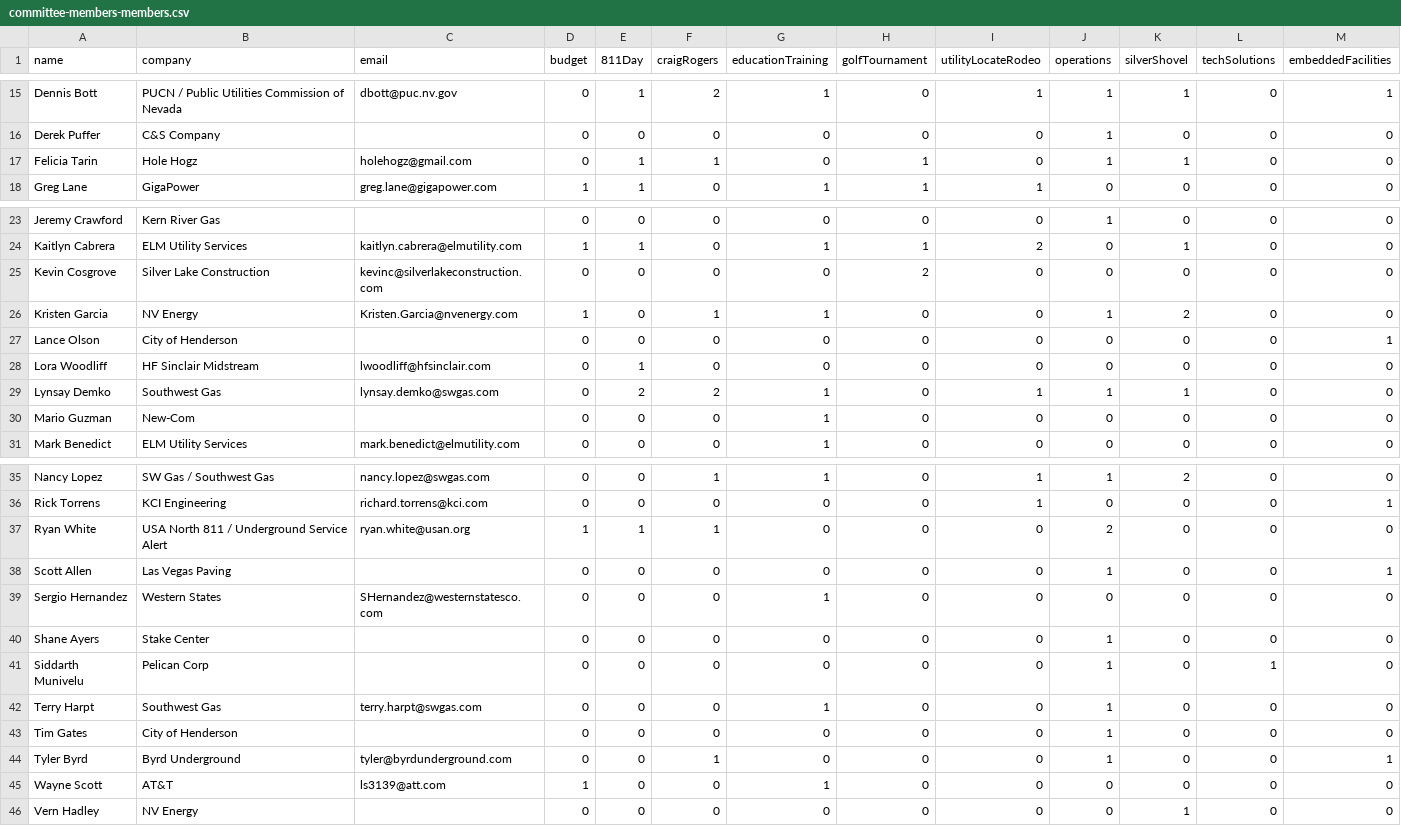
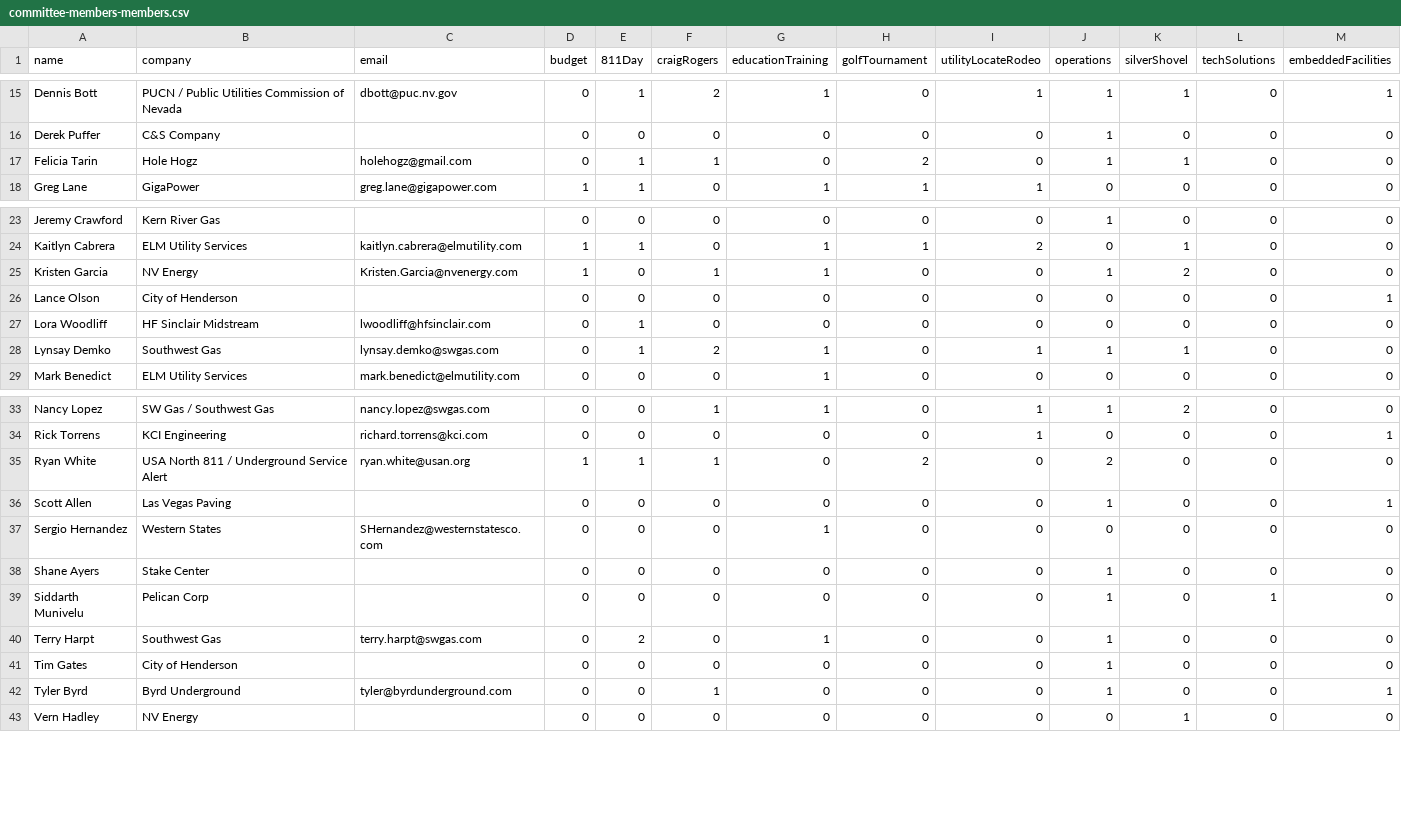
Before and after one commit to nrcgait/nrcga-website-frontend, a CSV file: data/committee-members-members.csv, drawn as a sheet; only a part is shown, gaps mark what is left out; removed rows and columns are numbered as before the commit, all else as after; the diff names each change by its address in the sheet, - before the commit and + after, or states it on an @@ line.

Commit message:
update committee members

```diff
--- a/data/committee-members-members.csv
+++ b/data/committee-members-members.csv
-H17 (golfTournament): 1
+H17 (golfTournament): 2
-row 25: Kevin Cosgrove | Silver Lake Construction | kevinc@silverlakeconstruction.com | 0 | 0 | 0 | 0 | 2 | 0 | 0 | 0 | 0 | 0
-E28 (811Day): 2
+E28 (811Day): 1
-row 30: Mario Guzman | New-Com |  | 0 | 0 | 0 | 1 | 0 | 0 | 0 | 0 | 0 | 0
-H35 (golfTournament): 0
+H35 (golfTournament): 2
-E40 (811Day): 0
+E40 (811Day): 2
-row 45: Wayne Scott | AT&T | ls3139@att.com | 1 | 0 | 0 | 1 | 0 | 0 | 0 | 0 | 0 | 0
```
